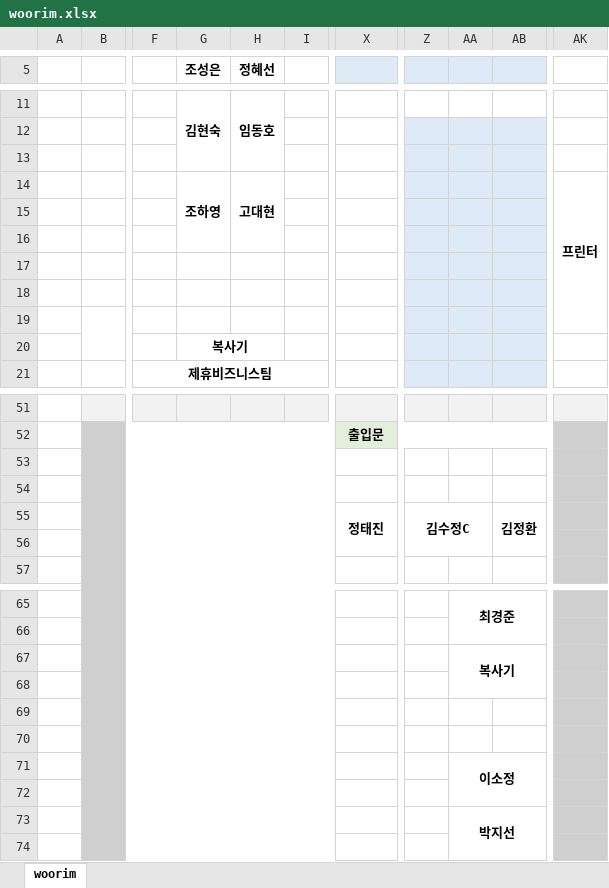
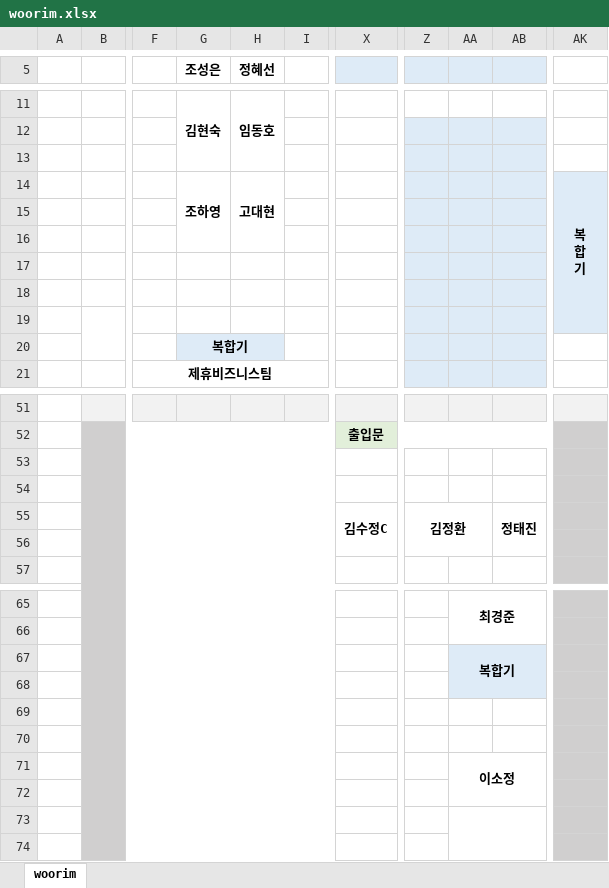
Before and after one commit to Cowave-Office/office-map, an Excel workbook: woorim.xlsx, sheet woorim, drawn as a sheet; only a part is shown, gaps mark what is left out; values as stored, in another font and other column widths than the file's, no borders; ↵ is a line break in a cell; the diff names each change by its address in the sheet, - before the commit and + after, or states it on an @@ line.

Commit message:
Add files via upload

```diff
--- a/woorim.xlsx (sheet woorim)
+++ b/woorim.xlsx (sheet woorim)
-AK14: 프린터
+AK14: 복 ↵ 합 ↵ 기
-AK14:AK19 fill: none
+AK14:AK19 fill: #DEEBF7
-G20 (조성은): 복사기
+G20 (조성은): 복합기
-G20:H20 fill: none
+G20:H20 fill: #DEEBF7
-X55: 정태진
+X55: 김수정C
-Z55: 김수정C
+Z55: 김정환
-AB55: 김정환
+AB55: 정태진
-AA67: 복사기
+AA67: 복합기
-AA67:AB68 fill: none
+AA67:AB68 fill: #DEEBF7
-AA73: 박지선
+AA73: (empty)
```
